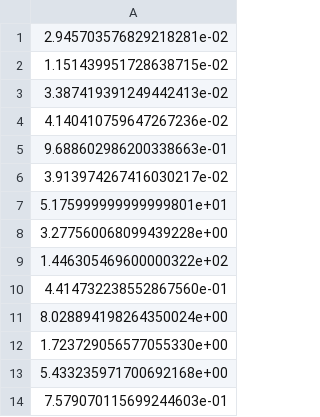
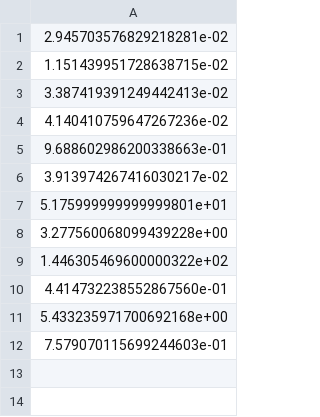
Before and after one commit to hanyas/mimo, a CSV file: evaluation/uai2020/control/cartpole/cartpole_alpha/cartpole_alpha_stick-breaking_1000.0.csv, drawn as a sheet.

Commit message:
corrected mistake in two .csv data files

```diff
--- a/evaluation/uai2020/control/cartpole/cartpole_alpha/cartpole_alpha_stick-breaking_1000.0.csv
+++ b/evaluation/uai2020/control/cartpole/cartpole_alpha/cartpole_alpha_stick-breaking_1000.0.csv
@@ -10,4 +10,2 @@
 4.414732238552867560e-01
-8.028894198264350024e+00
-1.723729056577055330e+00
 5.433235971700692168e+00
```
Also changed, not shown: evaluation/uai2020/control/cartpole/cartpole_alpha/cartpole_alpha_stick-breaking_1.0.csv.
